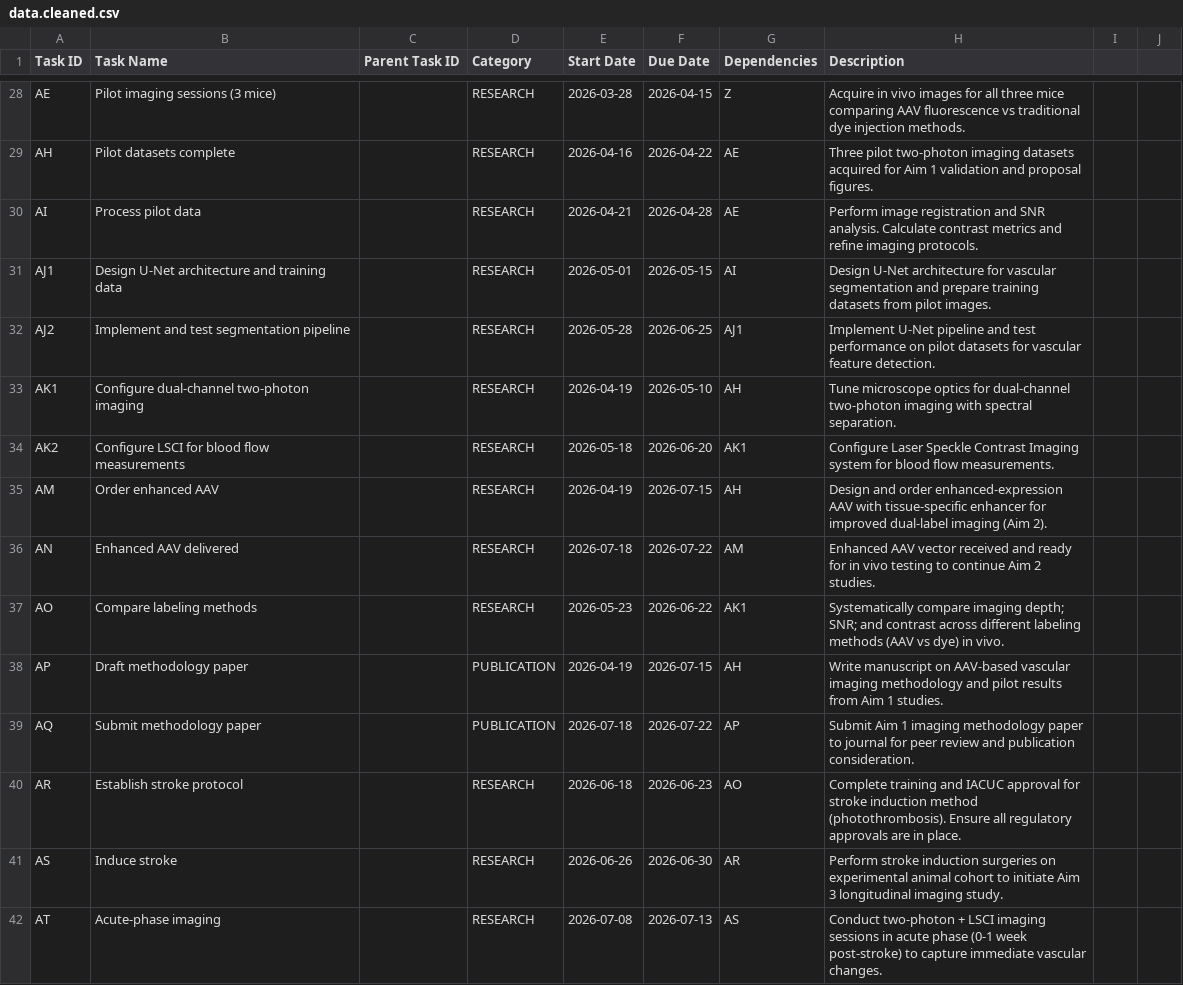
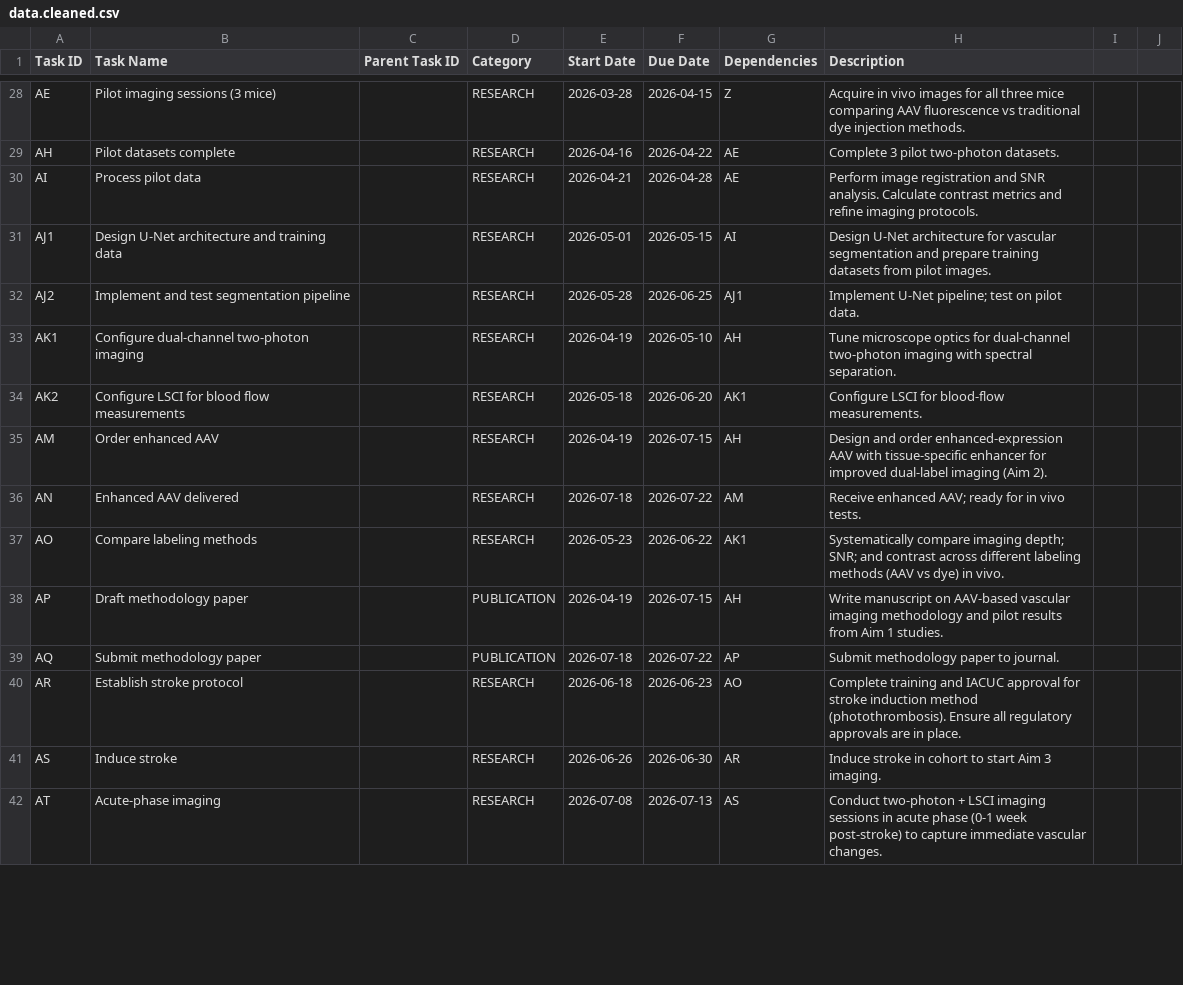
Before and after one commit to guitarbeat/gantt, a CSV file: input/data.cleaned.csv, drawn as a sheet; only a part is shown, gaps mark what is left out; the diff covers the shown part only; the diff names each change by its address in the sheet, - before the commit and + after, or states it on an @@ line.

```diff
--- a/input/data.cleaned.csv
+++ b/input/data.cleaned.csv
-H29 (Description): Three pilot two-photon imaging datasets acquired for Aim 1 validation and proposal figures.
+H29 (Description): Complete 3 pilot two‑photon datasets.
-H32 (Description): Implement U-Net pipeline and test performance on pilot datasets for vascular feature detection.
+H32 (Description): Implement U‑Net pipeline; test on pilot data.
-H34 (Description): Configure Laser Speckle Contrast Imaging system for blood flow measurements.
+H34 (Description): Configure LSCI for blood‑flow measurements.
-H36 (Description): Enhanced AAV vector received and ready for in vivo testing to continue Aim 2 studies.
+H36 (Description): Receive enhanced AAV; ready for in vivo tests.
-H39 (Description): Submit Aim 1 imaging methodology paper to journal for peer review and publication consideration.
+H39 (Description): Submit methodology paper to journal.
-H41 (Description): Perform stroke induction surgeries on experimental animal cohort to initiate Aim 3 longitudinal imaging study.
+H41 (Description): Induce stroke in cohort to start Aim 3 imaging.
```
Also changed, not shown: 23 edited cells elsewhere in this file, 1 other file.
